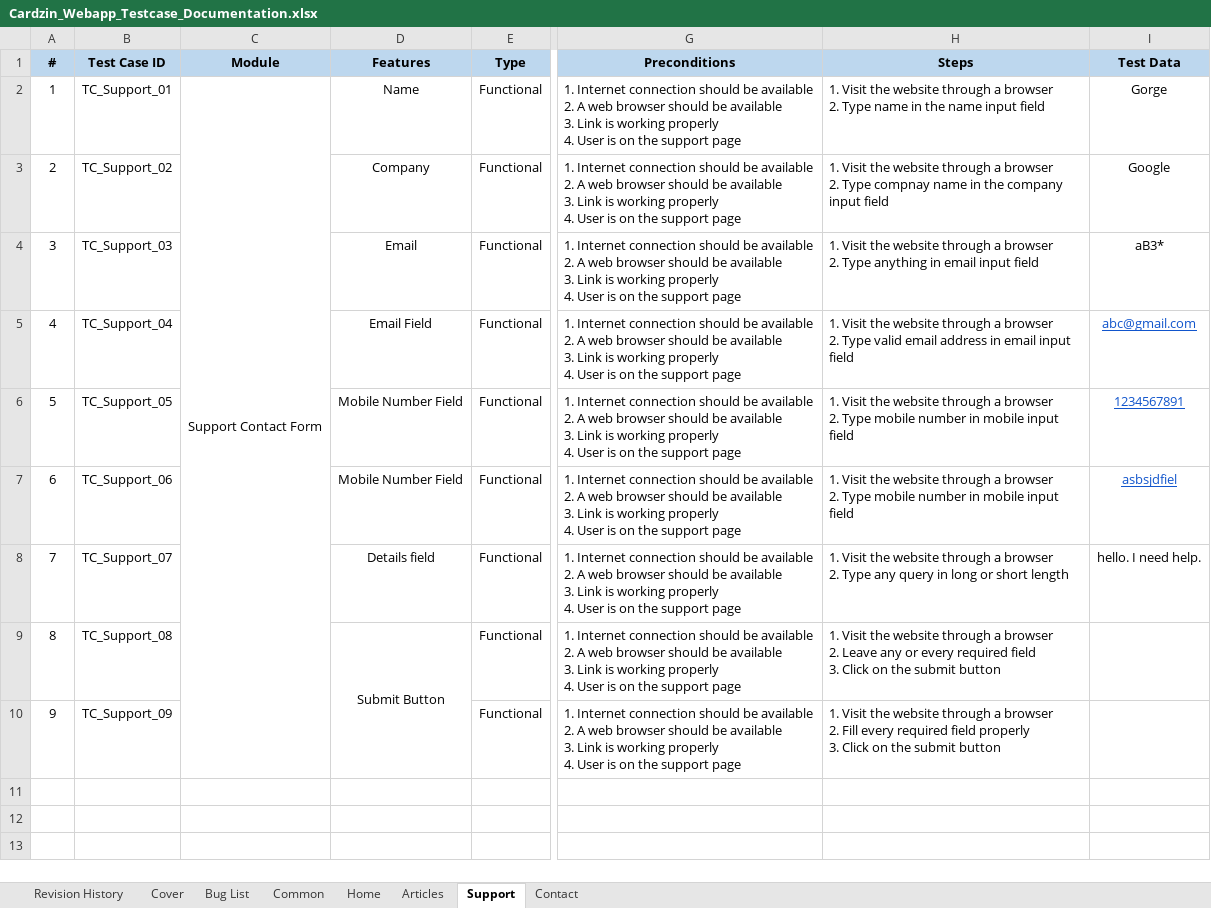
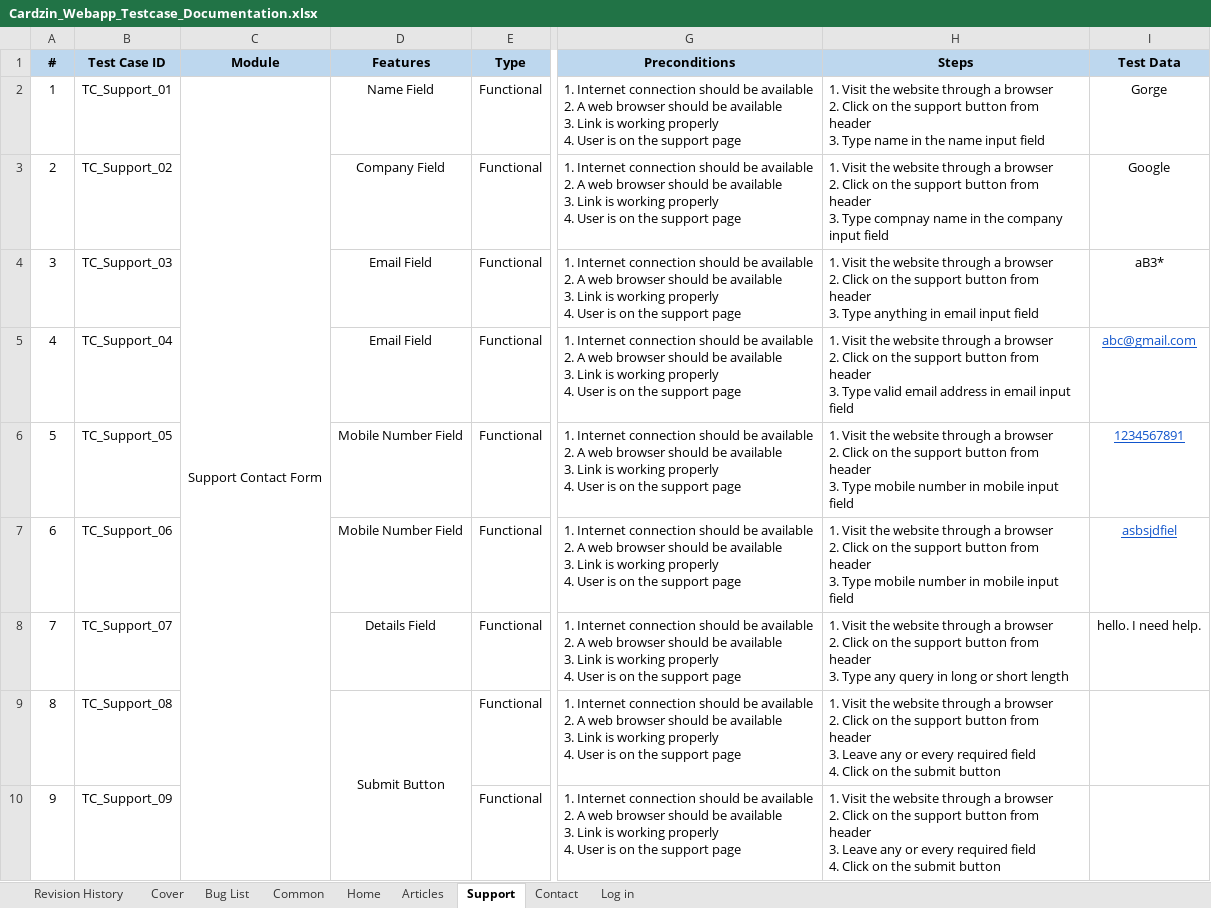
Before and after one commit to marjia16/cardzin-testing-doc, an Excel workbook: Cardzin_Webapp_Testcase_Documentation.xlsx, sheet Support, drawn as a sheet; only a part is shown, gaps mark what is left out; values as stored, in another font and other column widths than the file's, no borders; conditional formats not drawn; ↵ is a line break in a cell; the diff names each change by its address in the sheet, - before the commit and + after, or states it on an @@ line.

```diff
--- a/Cardzin_Webapp_Testcase_Documentation.xlsx (sheet Support)
+++ b/Cardzin_Webapp_Testcase_Documentation.xlsx (sheet Support)
+sheet tab: Log in
-D2 (Features): Name
+D2 (Features): Name Field
-H2 (Steps): …browser ↵ 2. Type name…
+H2 (Steps): …browser ↵ 2. Click on the support button from header ↵ 3. Type name…
-D3 (Features): Company
+D3 (Features): Company Field
-H3 (Steps): …browser ↵ 2. Type compnay…
+H3 (Steps): …browser ↵ 2. Click on the support button from header ↵ 3. Type compnay…
-D4 (Features): Email
+D4 (Features): Email Field
-H4 (Steps): …browser ↵ 2. Type anything…
+H4 (Steps): …browser ↵ 2. Click on the support button from header ↵ 3. Type anything…
-H5 (Steps): …browser ↵ 2. Type valid…
+H5 (Steps): …browser ↵ 2. Click on the support button from header ↵ 3. Type valid…
-H6:H7 (Steps): …browser ↵ 2. Type mobile…
+H6:H7 (Steps): …browser ↵ 2. Click on the support button from header ↵ 3. Type mobile…
-D8 (Features): Details field
+D8 (Features): Details Field
-H8 (Steps): …browser ↵ 2. Type any…
+H8 (Steps): …browser ↵ 2. Click on the support button from header ↵ 3. Type any…
-H9 (Steps): …browser ↵ 2. Leave any or every required field ↵ 3. Click on…
+H9 (Steps): …browser ↵ 2. Click on the support button from header ↵ 3. Leave any or every required field ↵ 4. Click on…
-H10 (Steps): …browser ↵ 2. Fill every required field properly ↵ 3. Click on…
+H10 (Steps): …browser ↵ 2. Click on the support button from header ↵ 3. Leave any or every required field ↵ 4. Click on…
```
Also changed, not shown: sheet Articles, sheet Contact, sheet Bug List, sheet Home.
